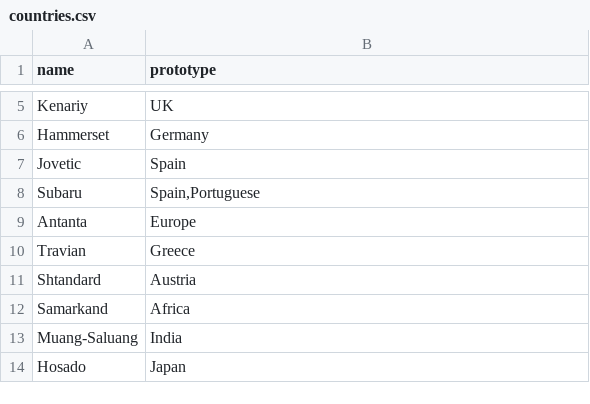
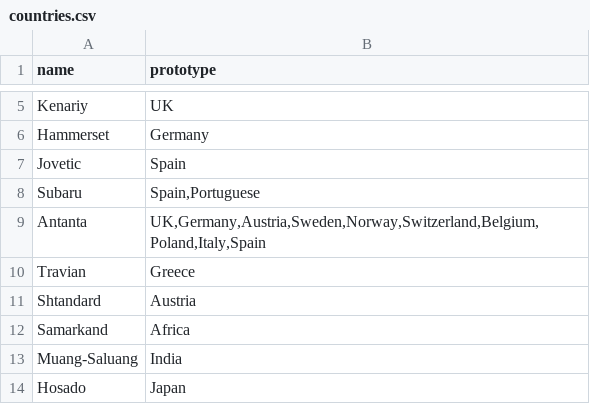
Before and after one commit to ryzhovalex/enterleague, a CSV file: core/services/generation/data/countries.csv, drawn as a sheet; only a part is shown, gaps mark what is left out.

Commit message:
Add all general firstnames for all countries

```diff
--- a/core/services/generation/data/countries.csv
+++ b/core/services/generation/data/countries.csv
@@ -8,3 +8,3 @@ Jovetic;Spain
 Subaru;Spain,Portuguese
-Antanta;Europe
+Antanta;UK,Germany,Austria,Sweden,Norway,Switzerland,Belgium,Poland,Italy,Spain
 Travian;Greece
```
Also changed, not shown: 1 other file.
